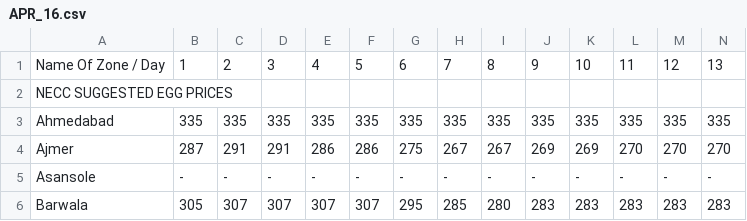
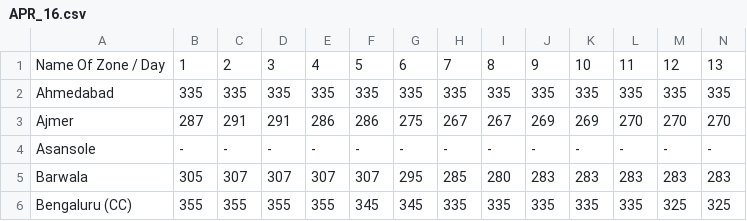
Before and after one commit to suyashl13/Egg-Price-Predictor-Client-Work, a CSV file: data-reshape-bot/BOT_INPUT_DATA/APR_16.csv, drawn as a sheet; only a part is shown; the shorter side is filled out with more unchanged rows; rows hold the shown columns only; the diff names each change by its address in the sheet, - before the commit and + after, or states it on an @@ line.

```diff
--- a/data-reshape-bot/BOT_INPUT_DATA/APR_16.csv
+++ b/data-reshape-bot/BOT_INPUT_DATA/APR_16.csv
-row 2: NECC SUGGESTED EGG PRICES
```
Also changed, not shown: 26 other files.
